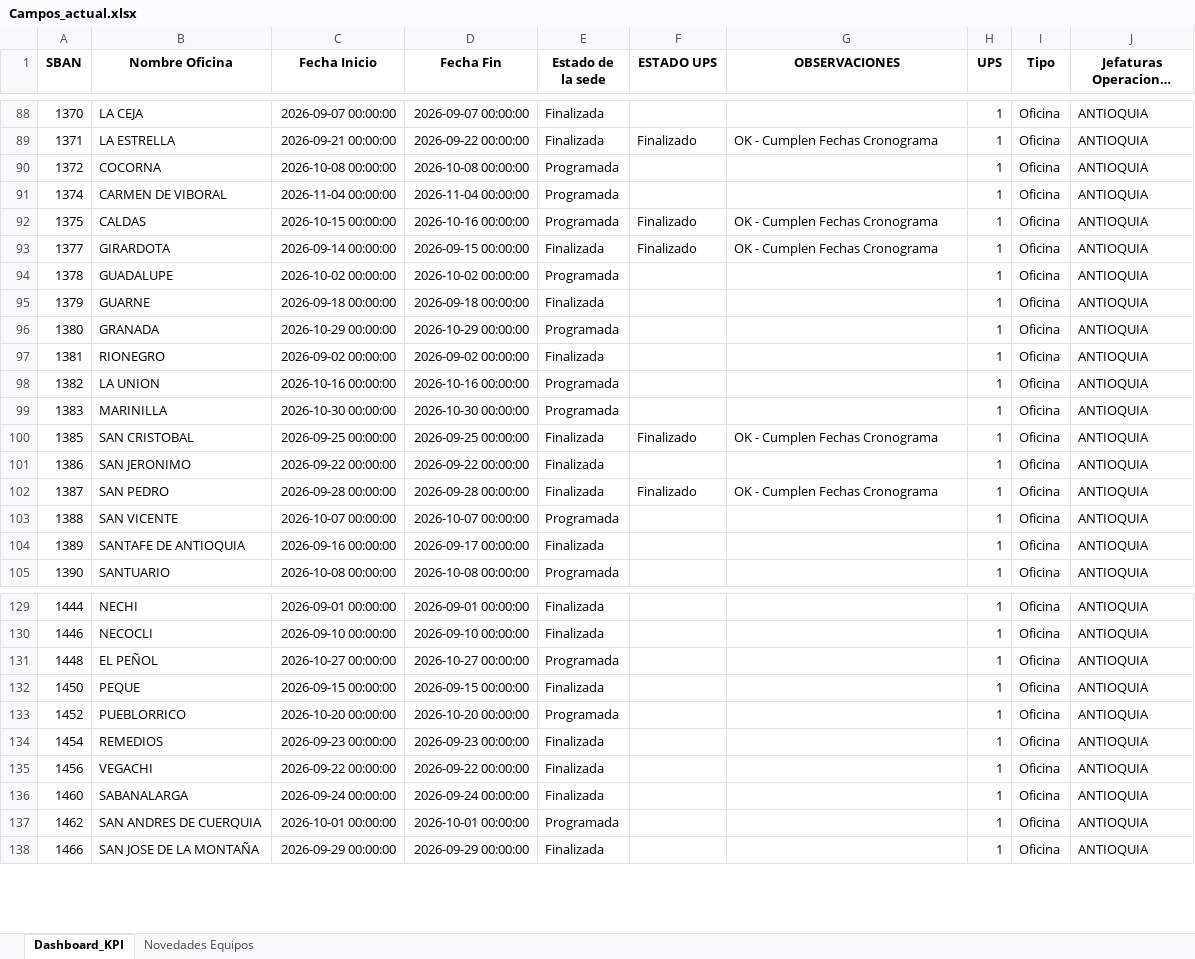
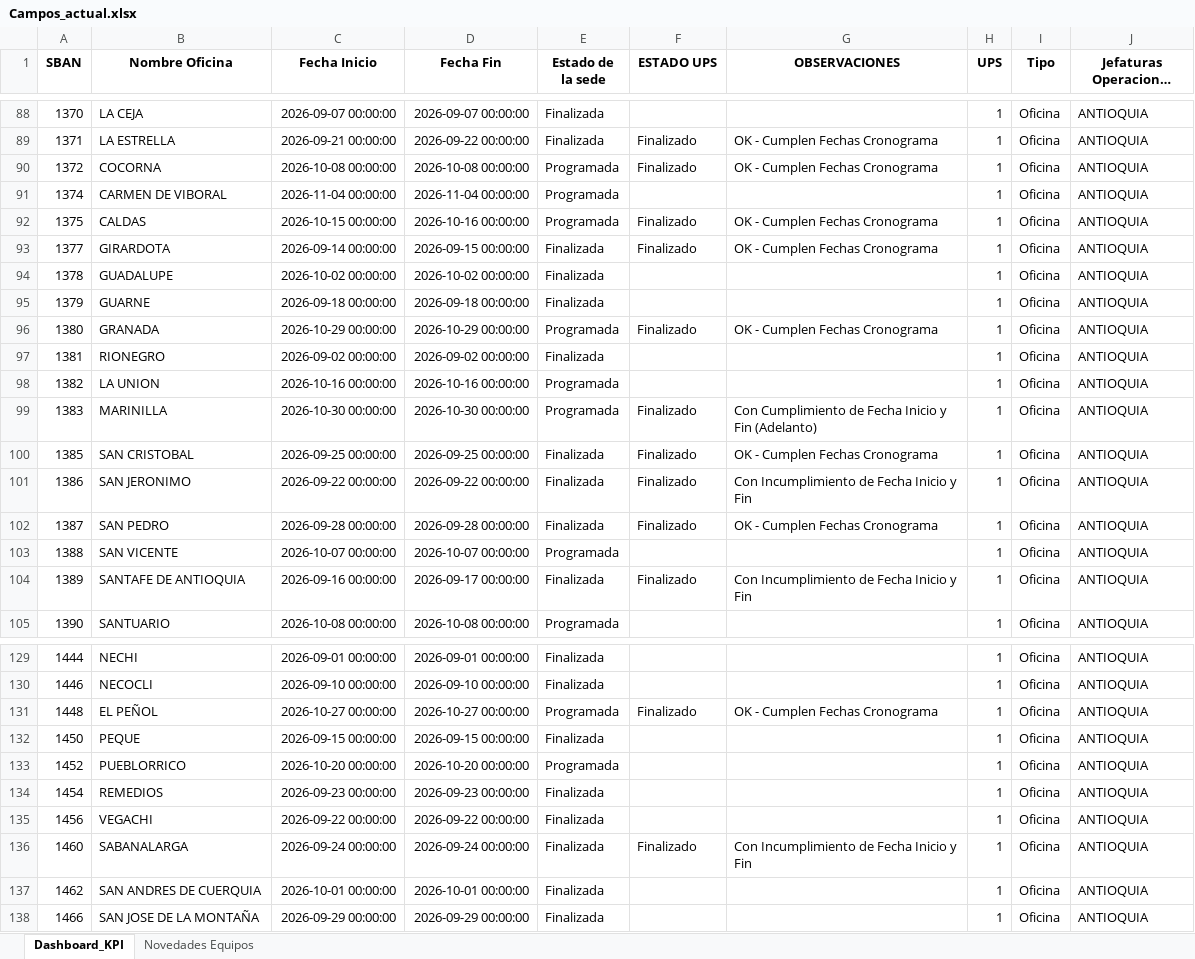
Before and after one commit to dannrob23/Panel-de-Control-Mantenimientos-3, an Excel workbook: data/Campos_actual.xlsx, sheet Dashboard_KPI, drawn as a sheet; only a part is shown, gaps mark what is left out; long unchanged cells end in …; values as stored, in another font and other column widths than the file's, no borders; the diff covers the shown part only; the diff names each change by its address in the sheet, - before the commit and + after, or states it on an @@ line.

```diff
--- a/data/Campos_actual.xlsx (sheet Dashboard_KPI)
+++ b/data/Campos_actual.xlsx (sheet Dashboard_KPI)
-F90 (ESTADO UPS): (empty)
+F90 (ESTADO UPS): Finalizado
-G90 (OBSERVACIONES): (empty)
+G90 (OBSERVACIONES): OK - Cumplen Fechas Cronograma
-E94 (Estado de la sede): Programada
+E94 (Estado de la sede): Finalizada
-F96 (ESTADO UPS): (empty)
+F96 (ESTADO UPS): Finalizado
-G96 (OBSERVACIONES): (empty)
+G96 (OBSERVACIONES): OK - Cumplen Fechas Cronograma
-F99 (ESTADO UPS): (empty)
+F99 (ESTADO UPS): Finalizado
-G99 (OBSERVACIONES): (empty)
+G99 (OBSERVACIONES): Con Cumplimiento de Fecha Inicio y Fin (Adelanto)
-F101 (ESTADO UPS): (empty)
+F101 (ESTADO UPS): Finalizado
-G101 (OBSERVACIONES): (empty)
+G101 (OBSERVACIONES): Con Incumplimiento de Fecha Inicio y Fin
-F104 (ESTADO UPS): (empty)
+F104 (ESTADO UPS): Finalizado
-G104 (OBSERVACIONES): (empty)
+G104 (OBSERVACIONES): Con Incumplimiento de Fecha Inicio y Fin
-F131 (ESTADO UPS): (empty)
+F131 (ESTADO UPS): Finalizado
-G131 (OBSERVACIONES): (empty)
+G131 (OBSERVACIONES): OK - Cumplen Fechas Cronograma
-F136 (ESTADO UPS): (empty)
+F136 (ESTADO UPS): Finalizado
-G136 (OBSERVACIONES): (empty)
+G136 (OBSERVACIONES): Con Incumplimiento de Fecha Inicio y Fin
-E137 (Estado de la sede): Programada
+E137 (Estado de la sede): Finalizada
```
Also changed, not shown: 153 edited cells elsewhere in this sheet, 2 other files.
